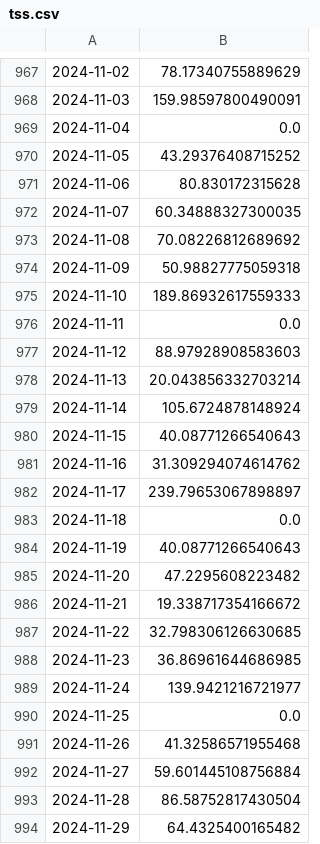
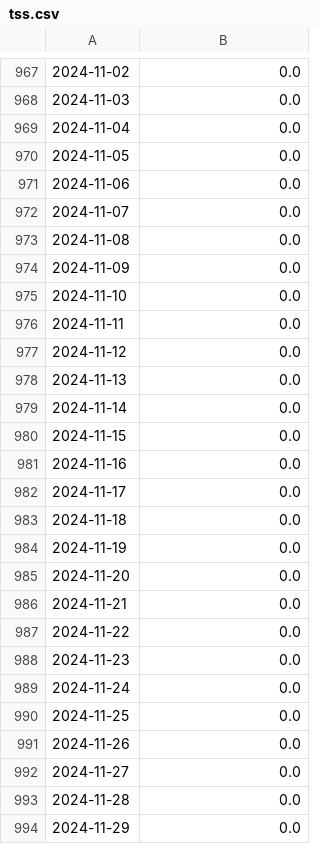
Before and after one commit to juanpabloangarita/Perform_AI, a CSV file: data/processed/csv/tss.csv, drawn as a sheet; only a part is shown, gaps mark what is left out; the diff covers the shown part only.

```diff
--- a/data/processed/csv/tss.csv
+++ b/data/processed/csv/tss.csv
@@ -967,28 +967,28 @@
-2024-11-02,78.17340755889629
-2024-11-03,159.98597800490091
+2024-11-02,0.0
+2024-11-03,0.0
 2024-11-04,0.0
-2024-11-05,43.29376408715252
-2024-11-06,80.830172315628
-2024-11-07,60.34888327300035
-2024-11-08,70.08226812689692
-2024-11-09,50.98827775059318
-2024-11-10,189.86932617559333
+2024-11-05,0.0
+2024-11-06,0.0
+2024-11-07,0.0
+2024-11-08,0.0
+2024-11-09,0.0
+2024-11-10,0.0
 2024-11-11,0.0
-2024-11-12,88.97928908583603
-2024-11-13,20.043856332703214
-2024-11-14,105.6724878148924
-2024-11-15,40.08771266540643
-2024-11-16,31.309294074614762
-2024-11-17,239.79653067898897
+2024-11-12,0.0
+2024-11-13,0.0
+2024-11-14,0.0
+2024-11-15,0.0
+2024-11-16,0.0
+2024-11-17,0.0
 2024-11-18,0.0
-2024-11-19,40.08771266540643
-2024-11-20,47.2295608223482
-2024-11-21,19.338717354166672
-2024-11-22,32.798306126630685
-2024-11-23,36.86961644686985
-2024-11-24,139.9421216721977
+2024-11-19,0.0
+2024-11-20,0.0
+2024-11-21,0.0
+2024-11-22,0.0
+2024-11-23,0.0
+2024-11-24,0.0
 2024-11-25,0.0
-2024-11-26,41.32586571955468
-2024-11-27,59.601445108756884
-2024-11-28,86.58752817430504
-2024-11-29,64.4325400165482
+2024-11-26,0.0
+2024-11-27,0.0
+2024-11-28,0.0
+2024-11-29,0.0
```
Also changed, not shown: 59 edited cells elsewhere in this file, data/processed/csv/atl.csv, data/processed/csv/ctl.csv, 14 other files.
